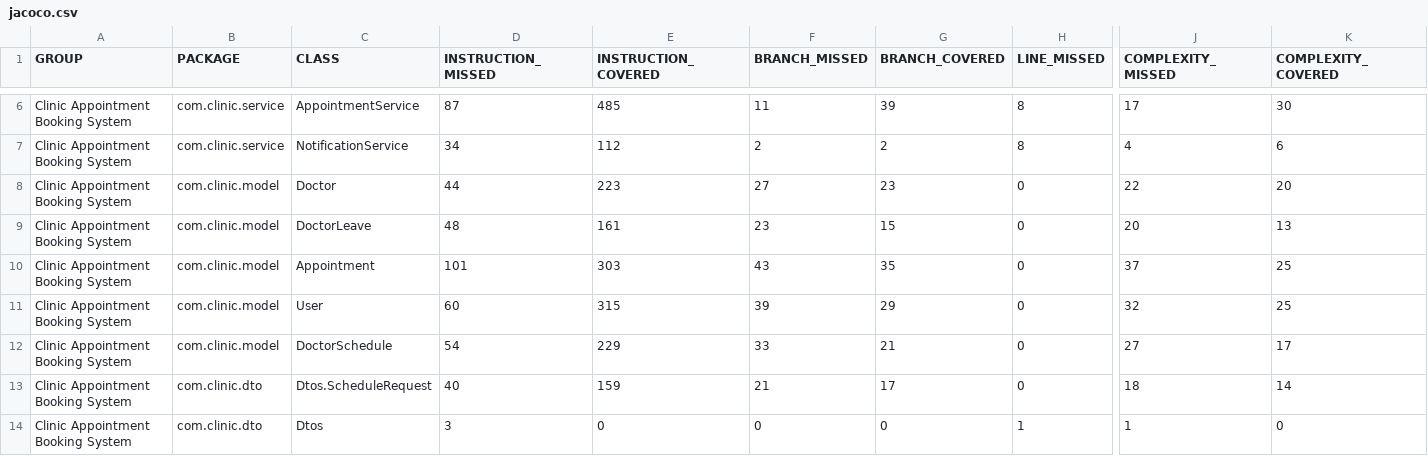
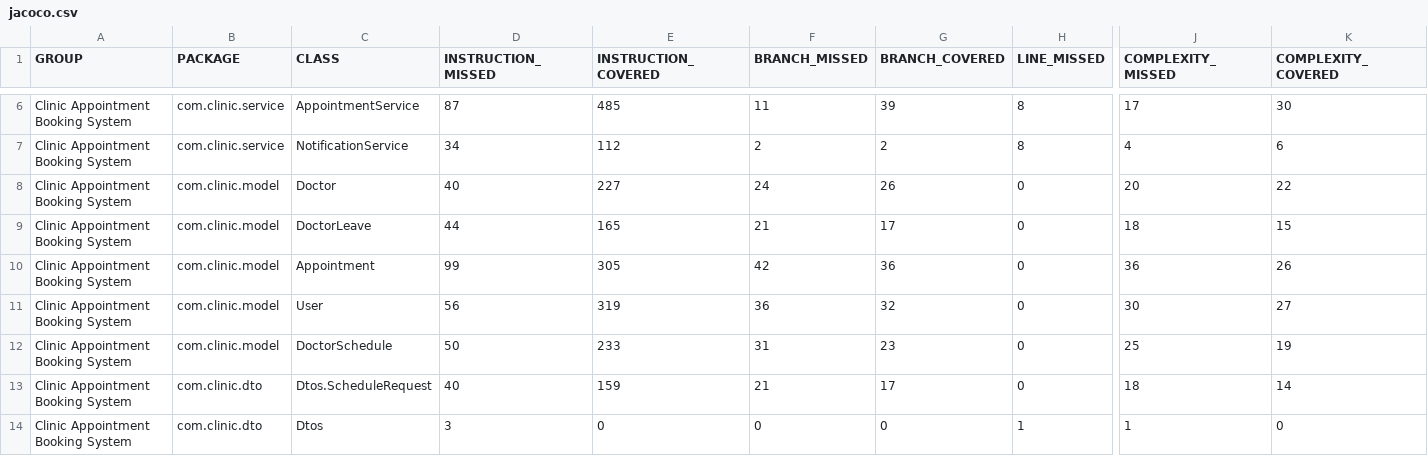
Before and after one commit to LimBish/Clinic_booking, a CSV file: clinic-booking/target/site/jacoco/jacoco.csv, drawn as a sheet; only a part is shown, gaps mark what is left out; the diff names each change by its address in the sheet, - before the commit and + after, or states it on an @@ line.

```diff
--- a/clinic-booking/target/site/jacoco/jacoco.csv
+++ b/clinic-booking/target/site/jacoco/jacoco.csv
-D8 (INSTRUCTION_MISSED): 44
+D8 (INSTRUCTION_MISSED): 40
-E8 (INSTRUCTION_COVERED): 223
+E8 (INSTRUCTION_COVERED): 227
-F8 (BRANCH_MISSED): 27
+F8 (BRANCH_MISSED): 24
-G8 (BRANCH_COVERED): 23
+G8 (BRANCH_COVERED): 26
-J8 (COMPLEXITY_MISSED): 22
+J8 (COMPLEXITY_MISSED): 20
-K8 (COMPLEXITY_COVERED): 20
+K8 (COMPLEXITY_COVERED): 22
-D9 (INSTRUCTION_MISSED): 48
+D9 (INSTRUCTION_MISSED): 44
-E9 (INSTRUCTION_COVERED): 161
+E9 (INSTRUCTION_COVERED): 165
-F9 (BRANCH_MISSED): 23
+F9 (BRANCH_MISSED): 21
-G9 (BRANCH_COVERED): 15
+G9 (BRANCH_COVERED): 17
-J9 (COMPLEXITY_MISSED): 20
+J9 (COMPLEXITY_MISSED): 18
-K9 (COMPLEXITY_COVERED): 13
+K9 (COMPLEXITY_COVERED): 15
-D10 (INSTRUCTION_MISSED): 101
+D10 (INSTRUCTION_MISSED): 99
-E10 (INSTRUCTION_COVERED): 303
+E10 (INSTRUCTION_COVERED): 305
-F10 (BRANCH_MISSED): 43
+F10 (BRANCH_MISSED): 42
-G10 (BRANCH_COVERED): 35
+G10 (BRANCH_COVERED): 36
-J10 (COMPLEXITY_MISSED): 37
+J10 (COMPLEXITY_MISSED): 36
-K10 (COMPLEXITY_COVERED): 25
+K10 (COMPLEXITY_COVERED): 26
-D11 (INSTRUCTION_MISSED): 60
+D11 (INSTRUCTION_MISSED): 56
-E11 (INSTRUCTION_COVERED): 315
+E11 (INSTRUCTION_COVERED): 319
-F11 (BRANCH_MISSED): 39
+F11 (BRANCH_MISSED): 36
-G11 (BRANCH_COVERED): 29
+G11 (BRANCH_COVERED): 32
-J11 (COMPLEXITY_MISSED): 32
+J11 (COMPLEXITY_MISSED): 30
-K11 (COMPLEXITY_COVERED): 25
+K11 (COMPLEXITY_COVERED): 27
-D12 (INSTRUCTION_MISSED): 54
+D12 (INSTRUCTION_MISSED): 50
-E12 (INSTRUCTION_COVERED): 229
+E12 (INSTRUCTION_COVERED): 233
-F12 (BRANCH_MISSED): 33
+F12 (BRANCH_MISSED): 31
-G12 (BRANCH_COVERED): 21
+G12 (BRANCH_COVERED): 23
-J12 (COMPLEXITY_MISSED): 27
+J12 (COMPLEXITY_MISSED): 25
-K12 (COMPLEXITY_COVERED): 17
+K12 (COMPLEXITY_COVERED): 19
```
Also changed, not shown: 56 other files.
